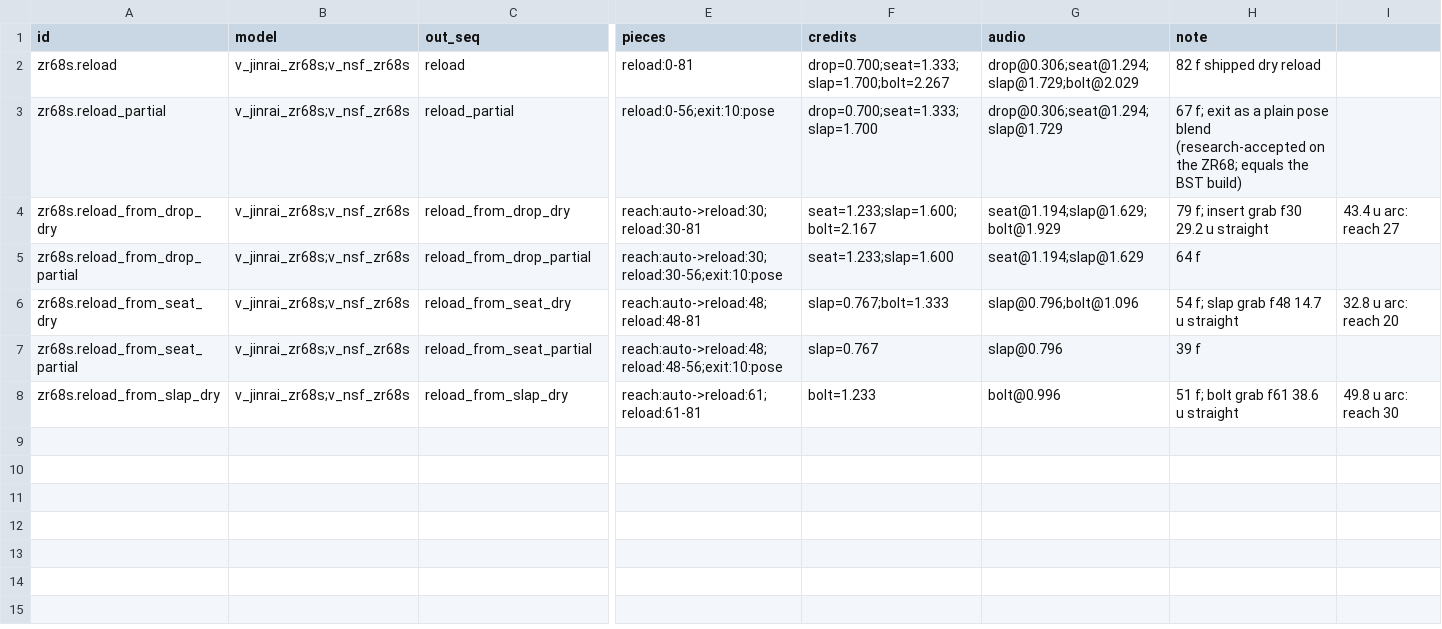
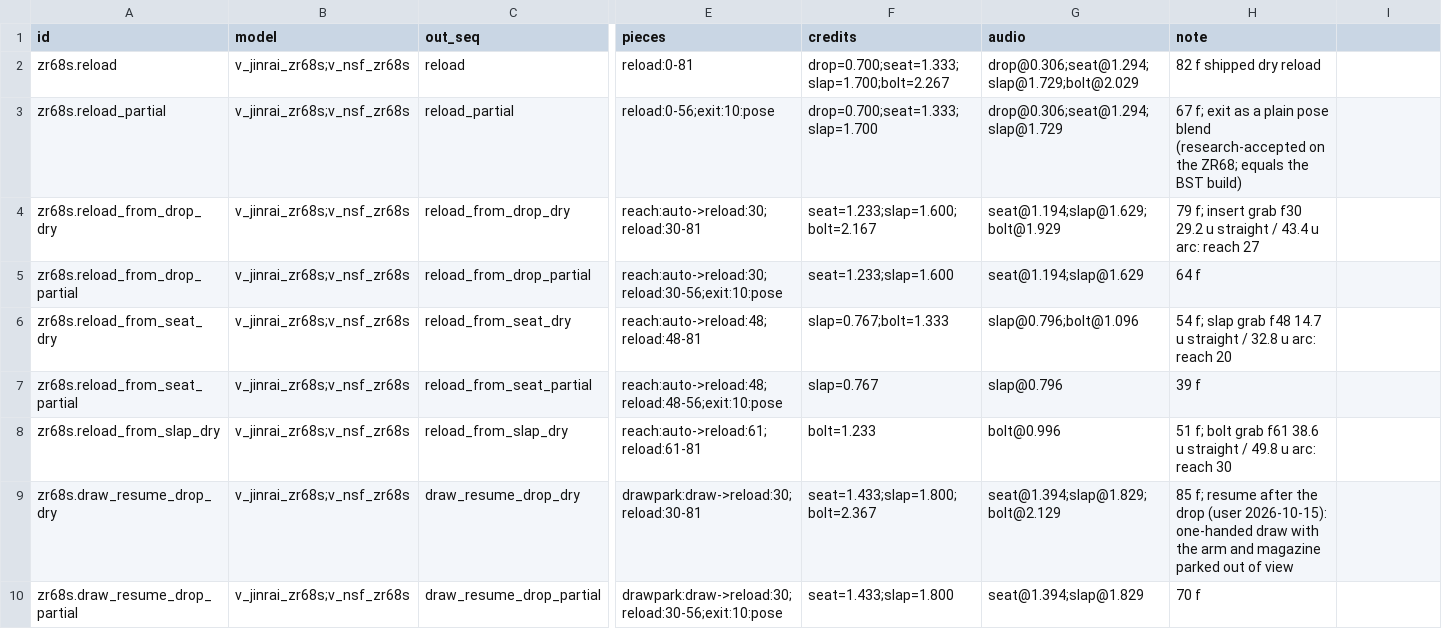
Before and after one commit to NeotokyoRebuild/neoAssets, a CSV file: neo/modelsrc/weapons/zr68s/segments.csv, drawn as a sheet; only a part is shown, gaps mark what is left out; rows hold the shown columns only; the diff names each change by its address in the sheet, - before the commit and + after, or states it on an @@ line.

Commit message:
ZR68S: draw-resume sequences after the drop (research)
A reload interrupted after the old magazine dropped resumes from the
draw: draw_resume_drop_{dry,partial} bring the gun up one-handed while
the support arm and the fresh magazine stay below the screen, tilt
the gun into the reload and continue from the magazine insert. No
magazine slides out of the well on screen and no bodygroup is needed.

```diff
--- a/neo/modelsrc/weapons/zr68s/segments.csv
+++ b/neo/modelsrc/weapons/zr68s/segments.csv
-H4 (note): …u straight
+H4 (note): …u straight / 43.4 u arc: reach 27
-I4: 43.4 u arc: reach 27
+I4: (empty)
-H6 (note): …u straight
+H6 (note): …u straight / 32.8 u arc: reach 20
-I6: 32.8 u arc: reach 20
+I6: (empty)
-H8 (note): …u straight
+H8 (note): …u straight / 49.8 u arc: reach 30
-I8: 49.8 u arc: reach 30
+I8: (empty)
+row 9: zr68s.draw_resume_drop_dry | v_jinrai_zr68s;v_nsf_zr68s | draw_resume_drop_dry | drawpark:draw->reload:30;reload:30-81 | seat=1.433;slap=1.800;bolt=2.367 | seat@1.394;slap@1.829;bolt@2.129 | 85 f; resume after the drop (user 2026-10-15): one-handed draw with the arm and magazine parked out of view
+row 10: zr68s.draw_resume_drop_partial | v_jinrai_zr68s;v_nsf_zr68s | draw_resume_drop_partial | drawpark:draw->reload:30;reload:30-56;exit:10:pose | seat=1.433;slap=1.800 | seat@1.394;slap@1.829 | 70 f
```
Also changed, not shown: 15 other files.
